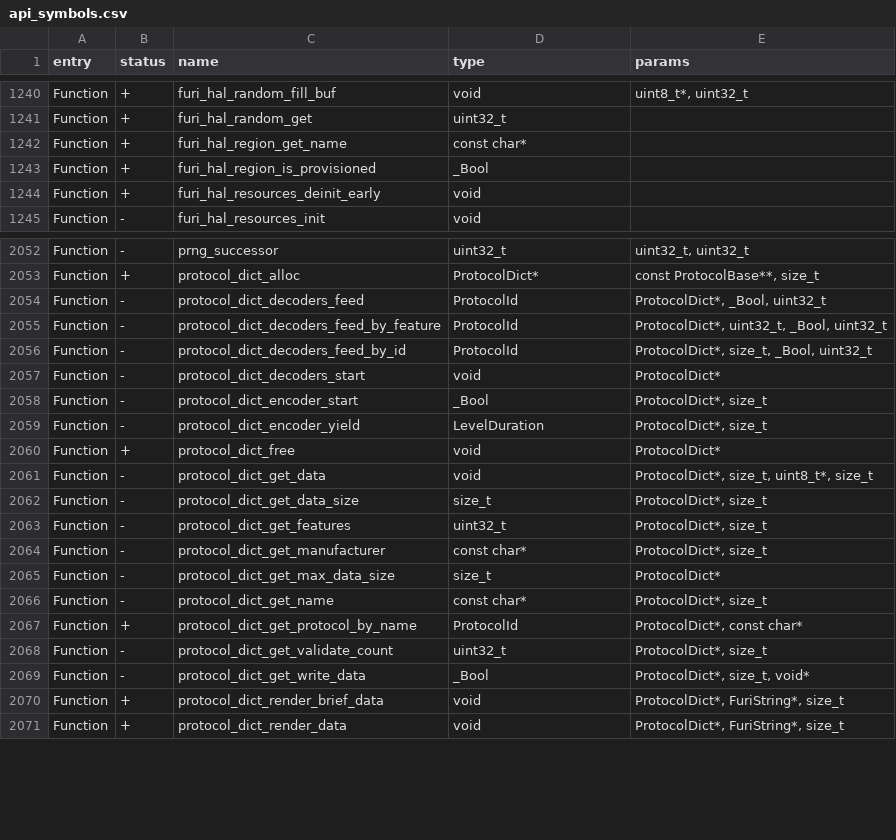
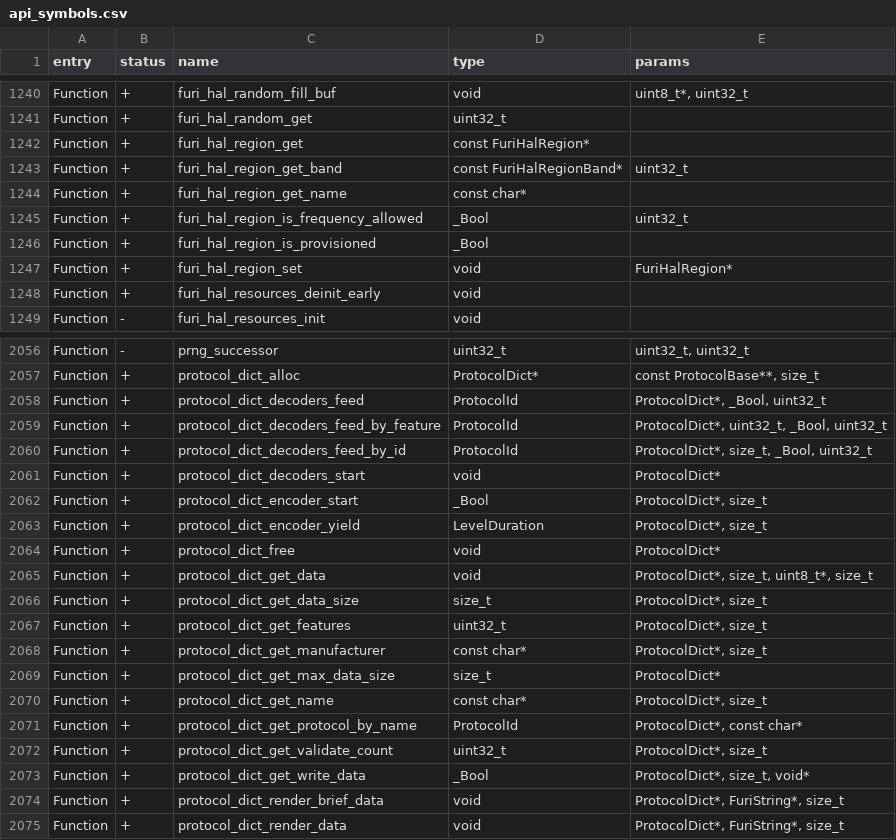
Before and after one commit to KuriGohan-Kamehameha/nXtreme-Firmware, a CSV file: firmware/targets/f7/api_symbols.csv, drawn as a sheet; only a part is shown, gaps mark what is left out; the diff covers the shown part only.

Commit message:
Furi Region Mocks, fix protocol dict funcs was disabled in API

```diff
--- a/firmware/targets/f7/api_symbols.csv
+++ b/firmware/targets/f7/api_symbols.csv
@@ -1241,4 +1241,8 @@ Function,+,furi_hal_random_fill_buf,void,"uint8_t*, uint32_t"
 Function,+,furi_hal_random_get,uint32_t,
+Function,+,furi_hal_region_get,const FuriHalRegion*,
+Function,+,furi_hal_region_get_band,const FuriHalRegionBand*,uint32_t
 Function,+,furi_hal_region_get_name,const char*,
+Function,+,furi_hal_region_is_frequency_allowed,_Bool,uint32_t
 Function,+,furi_hal_region_is_provisioned,_Bool,
+Function,+,furi_hal_region_set,void,FuriHalRegion*
 Function,+,furi_hal_resources_deinit_early,void,
@@ -2053,18 +2057,18 @@ Function,-,prng_successor,uint32_t,"uint32_t, uint32_t"
 Function,+,protocol_dict_alloc,ProtocolDict*,"const ProtocolBase**, size_t"
-Function,-,protocol_dict_decoders_feed,ProtocolId,"ProtocolDict*, _Bool, uint32_t"
-Function,-,protocol_dict_decoders_feed_by_feature,ProtocolId,"ProtocolDict*, uint32_t, _Bool, uint32_t"
-Function,-,protocol_dict_decoders_feed_by_id,ProtocolId,"ProtocolDict*, size_t, _Bool, uint32_t"
-Function,-,protocol_dict_decoders_start,void,ProtocolDict*
-Function,-,protocol_dict_encoder_start,_Bool,"ProtocolDict*, size_t"
-Function,-,protocol_dict_encoder_yield,LevelDuration,"ProtocolDict*, size_t"
+Function,+,protocol_dict_decoders_feed,ProtocolId,"ProtocolDict*, _Bool, uint32_t"
+Function,+,protocol_dict_decoders_feed_by_feature,ProtocolId,"ProtocolDict*, uint32_t, _Bool, uint32_t"
+Function,+,protocol_dict_decoders_feed_by_id,ProtocolId,"ProtocolDict*, size_t, _Bool, uint32_t"
+Function,+,protocol_dict_decoders_start,void,ProtocolDict*
+Function,+,protocol_dict_encoder_start,_Bool,"ProtocolDict*, size_t"
+Function,+,protocol_dict_encoder_yield,LevelDuration,"ProtocolDict*, size_t"
 Function,+,protocol_dict_free,void,ProtocolDict*
-Function,-,protocol_dict_get_data,void,"ProtocolDict*, size_t, uint8_t*, size_t"
-Function,-,protocol_dict_get_data_size,size_t,"ProtocolDict*, size_t"
-Function,-,protocol_dict_get_features,uint32_t,"ProtocolDict*, size_t"
-Function,-,protocol_dict_get_manufacturer,const char*,"ProtocolDict*, size_t"
-Function,-,protocol_dict_get_max_data_size,size_t,ProtocolDict*
-Function,-,protocol_dict_get_name,const char*,"ProtocolDict*, size_t"
+Function,+,protocol_dict_get_data,void,"ProtocolDict*, size_t, uint8_t*, size_t"
+Function,+,protocol_dict_get_data_size,size_t,"ProtocolDict*, size_t"
+Function,+,protocol_dict_get_features,uint32_t,"ProtocolDict*, size_t"
+Function,+,protocol_dict_get_manufacturer,const char*,"ProtocolDict*, size_t"
+Function,+,protocol_dict_get_max_data_size,size_t,ProtocolDict*
+Function,+,protocol_dict_get_name,const char*,"ProtocolDict*, size_t"
 Function,+,protocol_dict_get_protocol_by_name,ProtocolId,"ProtocolDict*, const char*"
-Function,-,protocol_dict_get_validate_count,uint32_t,"ProtocolDict*, size_t"
-Function,-,protocol_dict_get_write_data,_Bool,"ProtocolDict*, size_t, void*"
+Function,+,protocol_dict_get_validate_count,uint32_t,"ProtocolDict*, size_t"
+Function,+,protocol_dict_get_write_data,_Bool,"ProtocolDict*, size_t, void*"
 Function,+,protocol_dict_render_brief_data,void,"ProtocolDict*, FuriString*, size_t"
```
Also changed, not shown: 1 edited cell elsewhere in this file, 2 other files.
